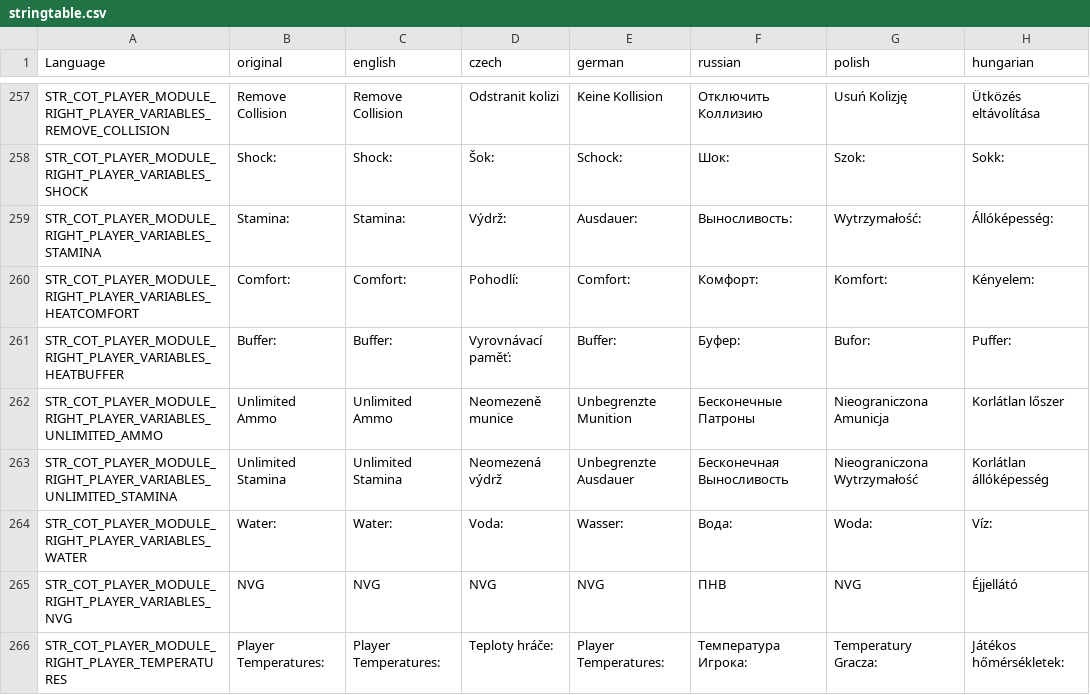
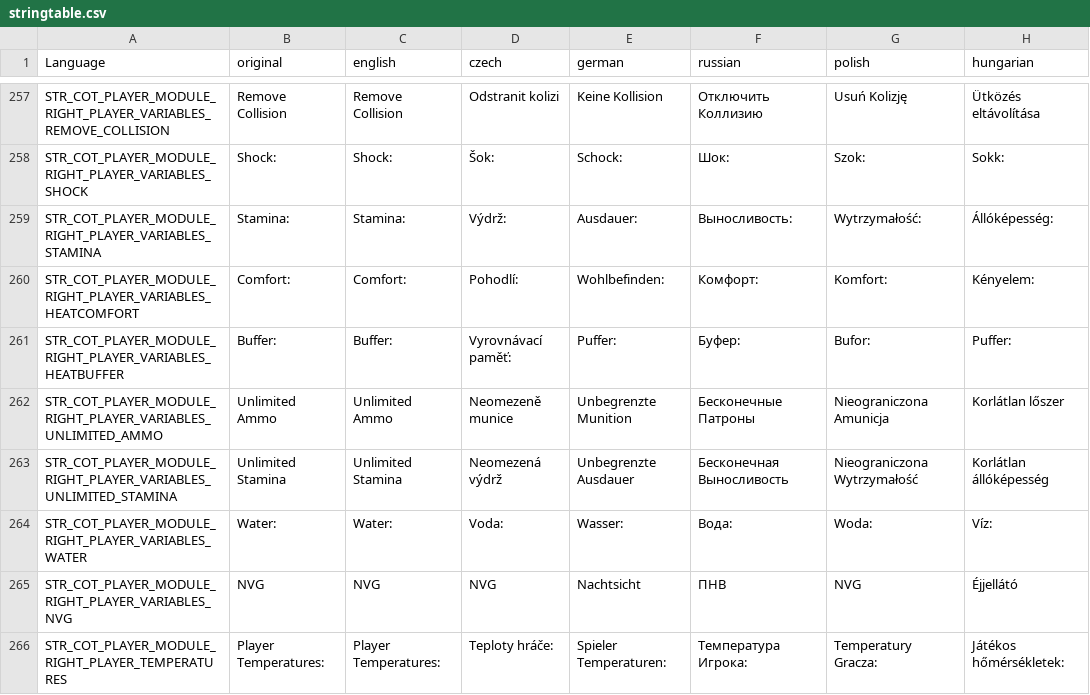
Before and after one commit to Jacob-Mango/DayZ-CommunityOnlineTools, a CSV file: JM/COT/languagecore/stringtable.csv, drawn as a sheet; only a part is shown, gaps mark what is left out; the diff covers the shown part only; the diff names each change by its address in the sheet, - before the commit and + after, or states it on an @@ line.

Commit message:
Update German translation

```diff
--- a/JM/COT/languagecore/stringtable.csv
+++ b/JM/COT/languagecore/stringtable.csv
-E260 (german): Comfort:
+E260 (german): Wohlbefinden:
-E261 (german): Buffer:
+E261 (german): Puffer:
-E265 (german): NVG
+E265 (german): Nachtsicht
-E266 (german): Player Temperatures:
+E266 (german): Spieler Temperaturen:
```
Also changed, not shown: 69 edited cells elsewhere in this file.
